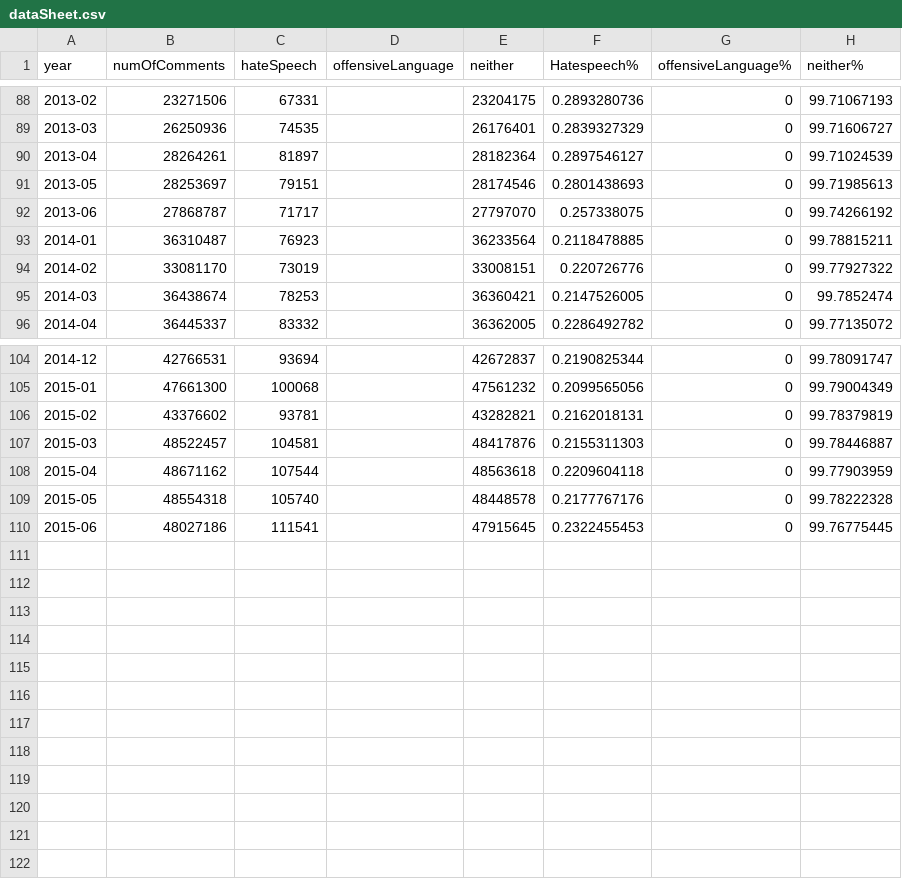
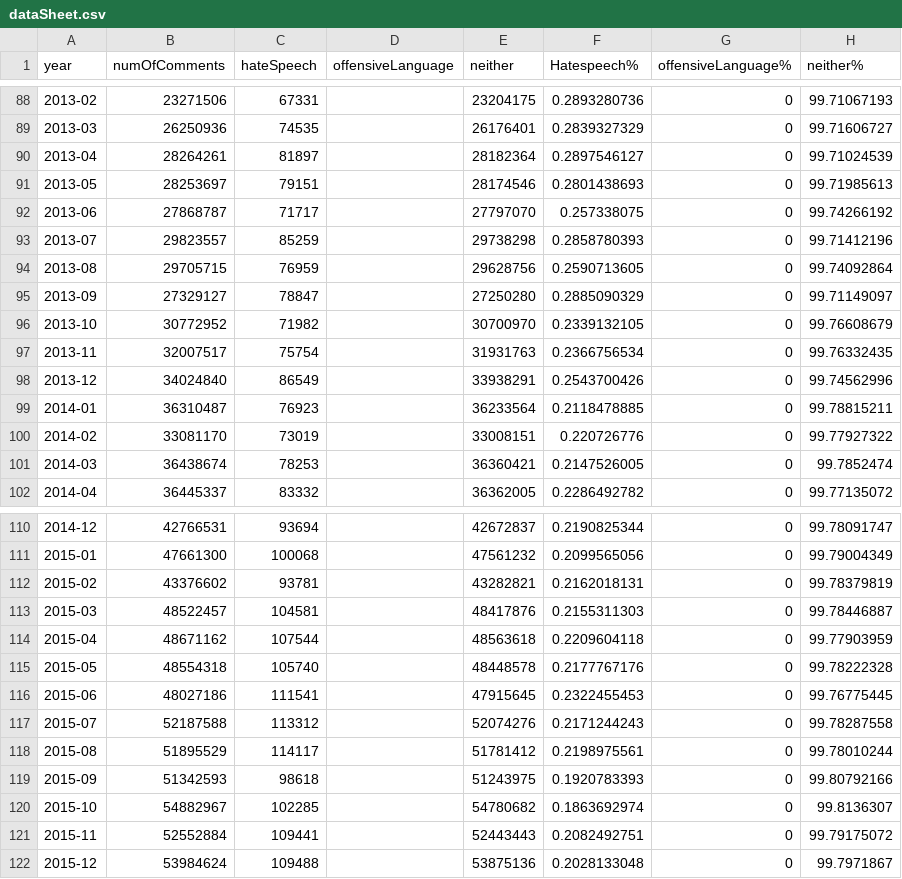
Before and after one commit to JonSchaeffer/HateSpeechAcrossReddit, a CSV file: dataSheet.csv, drawn as a sheet; only a part is shown, gaps mark what is left out.

```diff
--- a/dataSheet.csv
+++ b/dataSheet.csv
@@ -92,2 +92,8 @@ year,numOfComments,hateSpeech,offensiveLanguage,neither,Hatespeech%,offensiveLan
 2013-06,27868787,71717,,27797070,0.257338075,0,99.74266192
+2013-07,29823557,85259,,29738298,0.2858780393,0,99.71412196
+2013-08,29705715,76959,,29628756,0.2590713605,0,99.74092864
+2013-09,27329127,78847,,27250280,0.2885090329,0,99.71149097
+2013-10,30772952,71982,,30700970,0.2339132105,0,99.76608679
+2013-11,32007517,75754,,31931763,0.2366756534,0,99.76332435
+2013-12,34024840,86549,,33938291,0.2543700426,0,99.74562996
 2014-01,36310487,76923,,36233564,0.2118478885,0,99.78815211
@@ -110 +116,7 @@ year,numOfComments,hateSpeech,offensiveLanguage,neither,Hatespeech%,offensiveLan
 2015-06,48027186,111541,,47915645,0.2322455453,0,99.76775445
+2015-07,52187588,113312,,52074276,0.2171244243,0,99.78287558
+2015-08,51895529,114117,,51781412,0.2198975561,0,99.78010244
+2015-09,51342593,98618,,51243975,0.1920783393,0,99.80792166
+2015-10,54882967,102285,,54780682,0.1863692974,0,99.8136307
+2015-11,52552884,109441,,52443443,0.2082492751,0,99.79175072
+2015-12,53984624,109488,,53875136,0.2028133048,0,99.7971867
```
Also changed, not shown: 24 other files.
